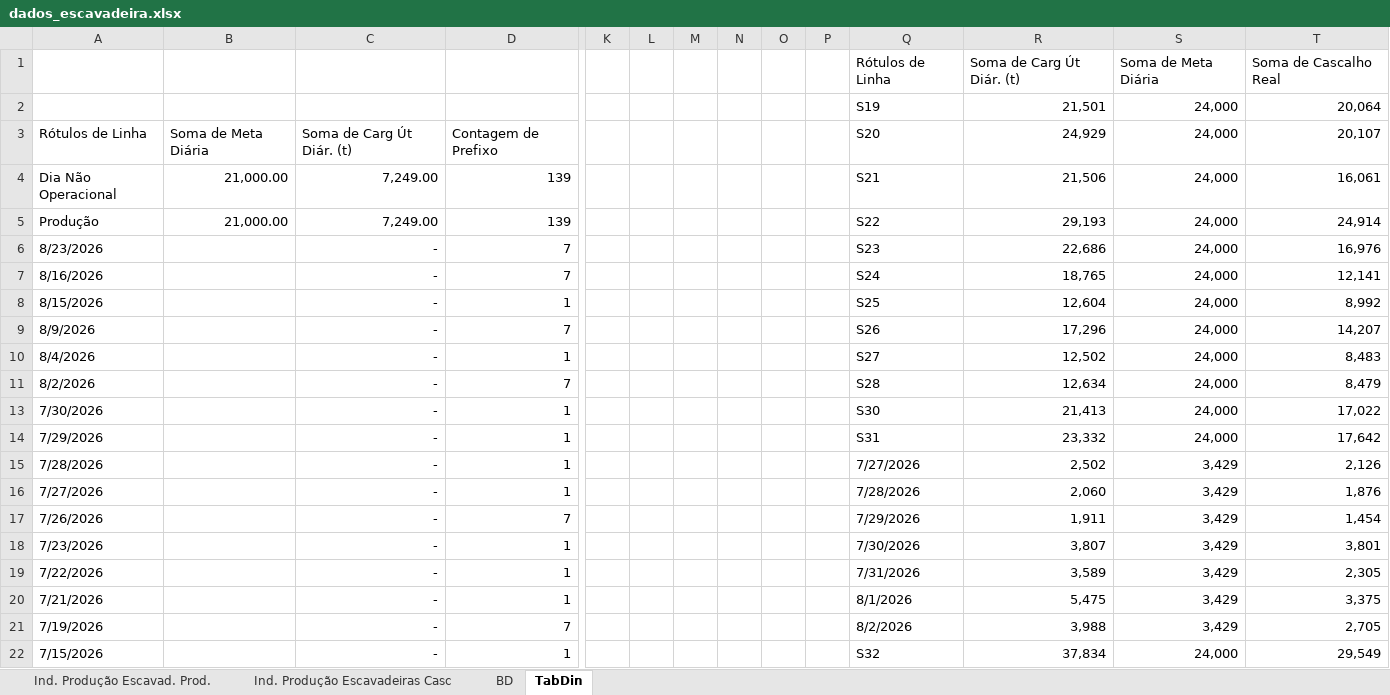
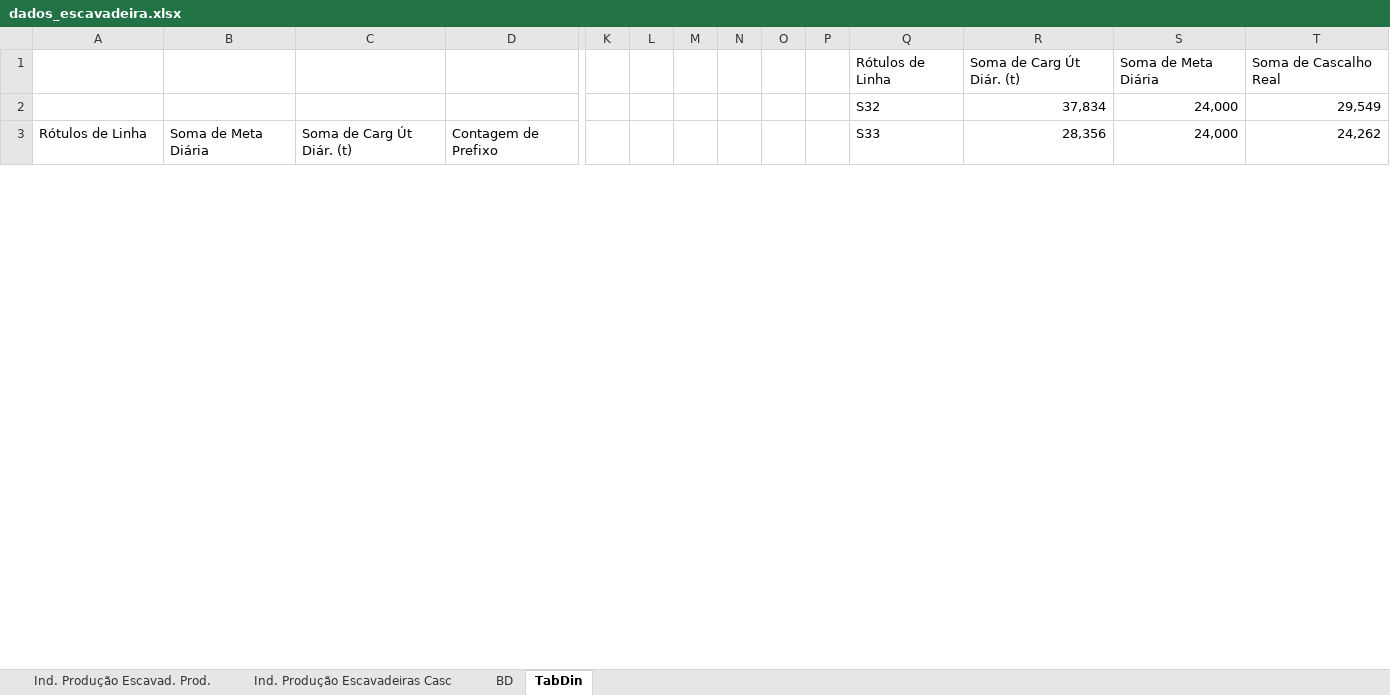
Before and after one commit to lucianafioramonte/obra421_execucao, an Excel workbook: dados_escavadeira.xlsx, sheet TabDin, drawn as a sheet; only a part is shown, gaps mark what is left out; values as stored, in another font and other column widths than the file's, no borders; charts and pictures not drawn; removed rows and columns are numbered as before the commit, all else as after; rows hold the shown columns only; the diff covers the shown part only; the diff names each change by its address in the sheet, - before the commit and + after, or states it on an @@ line.

Commit message:
Atualizacao automatica de dados - 31/08/2026 16:30

```diff
--- a/dados_escavadeira.xlsx (sheet TabDin)
+++ b/dados_escavadeira.xlsx (sheet TabDin)
-row 2:  |  |  |  |  |  |  |  |  |  | S19 | 21,501 | 24,000 | 20,064
+row 2:  |  |  |  |  |  |  |  |  |  | S32 | 37,834 | 24,000 | 29,549
-Q3: S20
+Q3: S33
-R3: 24,929
+R3: 28,356
-T3: 20,107
+T3: 24,262
-row 4: Dia Não Operacional | 21,000.00 | 7,249.00 | 139 |  |  |  |  |  |  | S21 | 21,506 | 24,000 | 16,061
-row 5: Produção | 21,000.00 | 7,249.00 | 139 |  |  |  |  |  |  | S22 | 29,193 | 24,000 | 24,914
-row 6: 8/23/2026 |  | - | 7 |  |  |  |  |  |  | S23 | 22,686 | 24,000 | 16,976
-row 7: 8/16/2026 |  | - | 7 |  |  |  |  |  |  | S24 | 18,765 | 24,000 | 12,141
-row 8: 8/15/2026 |  | - | 1 |  |  |  |  |  |  | S25 | 12,604 | 24,000 | 8,992
-row 9: 8/9/2026 |  | - | 7 |  |  |  |  |  |  | S26 | 17,296 | 24,000 | 14,207
-row 10: 8/4/2026 |  | - | 1 |  |  |  |  |  |  | S27 | 12,502 | 24,000 | 8,483
-row 11: 8/2/2026 |  | - | 7 |  |  |  |  |  |  | S28 | 12,634 | 24,000 | 8,479
-row 13: 7/30/2026 |  | - | 1 |  |  |  |  |  |  | S30 | 21,413 | 24,000 | 17,022
-row 14: 7/29/2026 |  | - | 1 |  |  |  |  |  |  | S31 | 23,332 | 24,000 | 17,642
-row 15: 7/28/2026 |  | - | 1 |  |  |  |  |  |  | 7/27/2026 | 2,502 | 3,429 | 2,126
-row 16: 7/27/2026 |  | - | 1 |  |  |  |  |  |  | 7/28/2026 | 2,060 | 3,429 | 1,876
-row 17: 7/26/2026 |  | - | 7 |  |  |  |  |  |  | 7/29/2026 | 1,911 | 3,429 | 1,454
-row 18: 7/23/2026 |  | - | 1 |  |  |  |  |  |  | 7/30/2026 | 3,807 | 3,429 | 3,801
-row 19: 7/22/2026 |  | - | 1 |  |  |  |  |  |  | 7/31/2026 | 3,589 | 3,429 | 2,305
-row 20: 7/21/2026 |  | - | 1 |  |  |  |  |  |  | 8/1/2026 | 5,475 | 3,429 | 3,375
-row 21: 7/19/2026 |  | - | 7 |  |  |  |  |  |  | 8/2/2026 | 3,988 | 3,429 | 2,705
-row 22: 7/15/2026 |  | - | 1 |  |  |  |  |  |  | S32 | 37,834 | 24,000 | 29,549
```
Also changed, not shown: 1 added row, 152 removed rows and 19 edited cells elsewhere in this sheet, sheet Ind. Produção Escavadeiras Casc, sheet Ind. Produção Escavad. Prod., hidden cells, charts or pictures, 1 other file.
